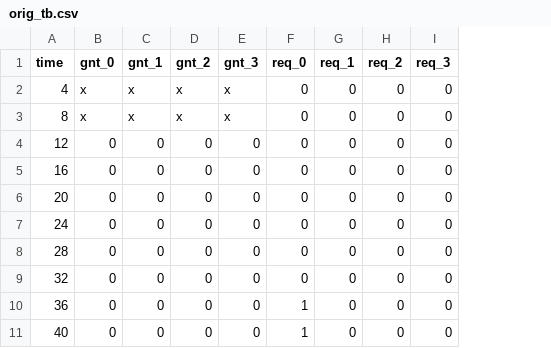
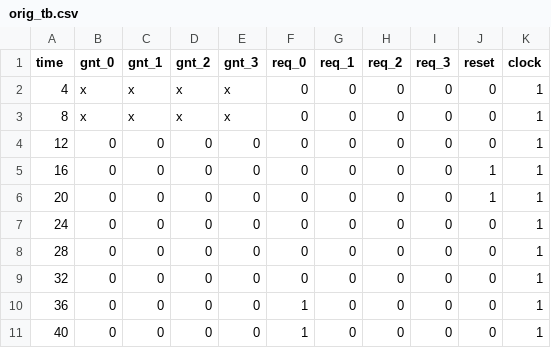
Before and after one commit to ekiwi/rtl-repair, a CSV file: benchmarks/cirfix/fsm_full/orig_tb.csv, drawn as a sheet; only a part is shown; the diff names each change by its address in the sheet, - before the commit and + after, or states it on an @@ line.

Commit message:
fsm: add reset and clock values to tb

```diff
--- a/benchmarks/cirfix/fsm_full/orig_tb.csv
+++ b/benchmarks/cirfix/fsm_full/orig_tb.csv
+column J (reset), rows 2-11: 0 | 0 | 0 | 1 | 1 | 0 | 0 | 0 | 0 | 0
+column K (clock), rows 2-11: all 1
```
